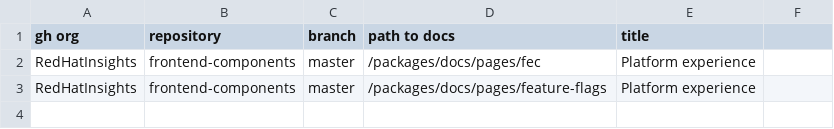
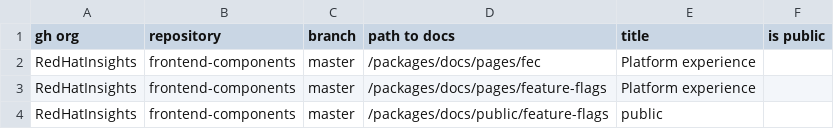
Before and after one commit to RedHatInsights/better-platform-docs, a CSV file: downloader/config.csv, drawn as a sheet.

```diff
--- a/downloader/config.csv
+++ b/downloader/config.csv
@@ -1,3 +1,4 @@
-gh org,repository,branch,path to docs,title
+gh org,repository,branch,path to docs,title,is public
 RedHatInsights,frontend-components,master,/packages/docs/pages/fec,Platform experience
 RedHatInsights,frontend-components,master,/packages/docs/pages/feature-flags,Platform experience
+RedHatInsights,frontend-components,master,/packages/docs/public/feature-flags,public
```
Also changed, not shown: 3 other files.
